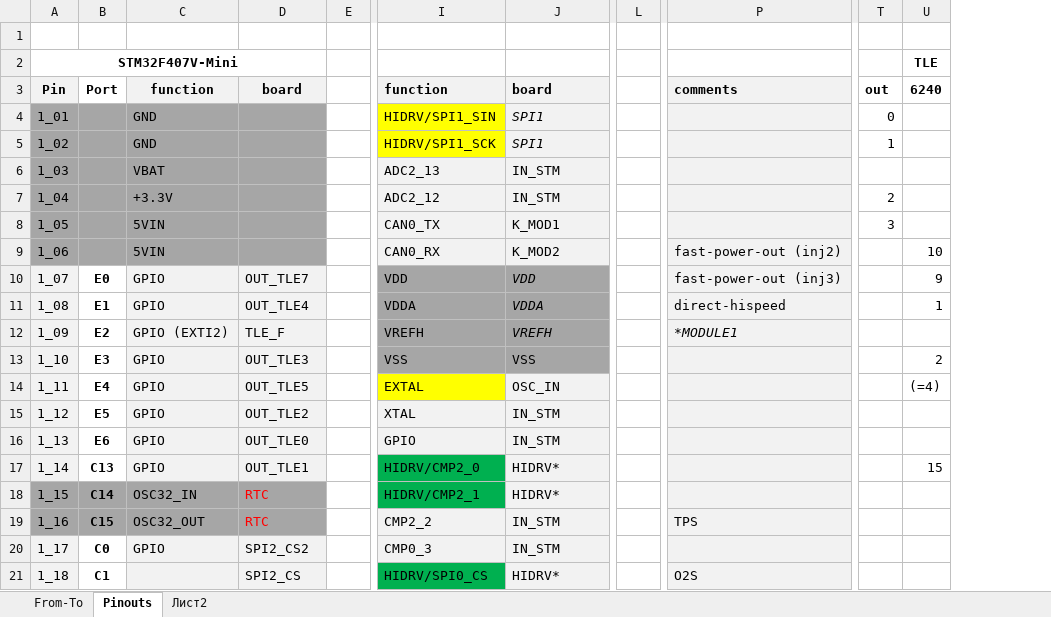
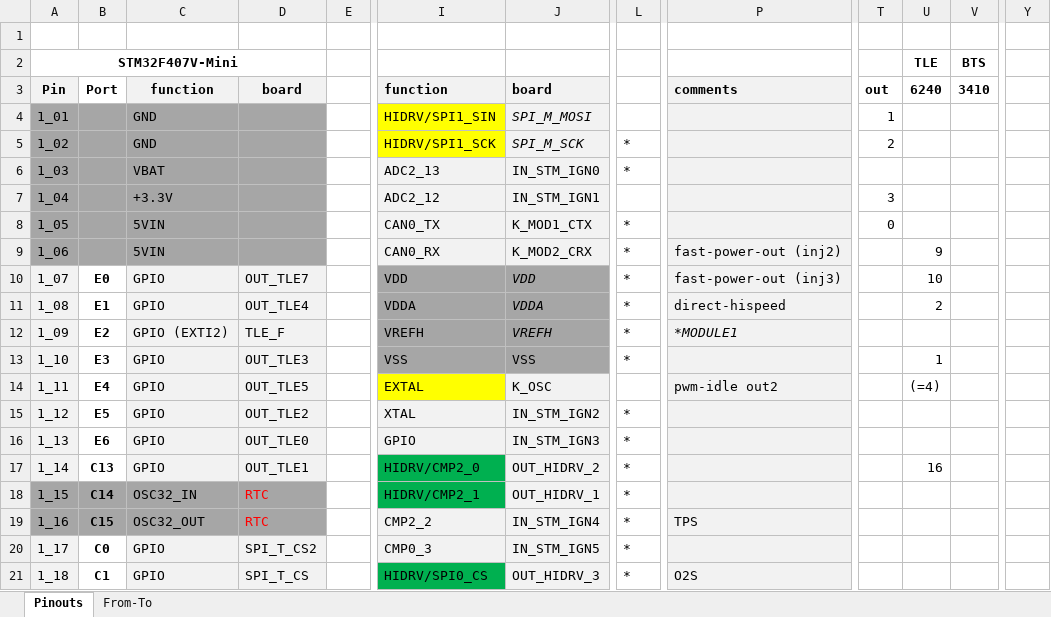
Before and after one commit to andreika-git/deucalion, an Excel workbook: pin_map.xlsx, sheet Pinouts, drawn as a sheet; only a part is shown, gaps mark what is left out; values as stored, in another font and other column widths than the file's, no borders; removed rows and columns are numbered as before the commit, all else as after; the diff covers the shown part only; the diff names each change by its address in the sheet, - before the commit and + after, or states it on an @@ line.

```diff
--- a/pin_map.xlsx (sheet Pinouts)
+++ b/pin_map.xlsx (sheet Pinouts)
-sheet tab: Лист2
@@ sheet tab order changed: Pinouts | From-To @@
-column L, empty
+column L, rows 5-21: * | * |  | * | * | * | * | * | * |  | * | * | * | * | * | * | *
+column V, rows 2-3: BTS | 3410
+column Y, empty
-J4: SPI1
+J4: SPI_M_MOSI
-T4: 0
+T4: 1
-J5: SPI1
+J5: SPI_M_SCK
-T5: 1
+T5: 2
-J6: IN_STM
+J6: IN_STM_IGN0
-J7: IN_STM
+J7: IN_STM_IGN1
-T7: 2
+T7: 3
-J8: K_MOD1
+J8: K_MOD1_CTX
-T8: 3
+T8: 0
-J9: K_MOD2
+J9: K_MOD2_CRX
-U9: 10
+U9: 9
-U10: 9
+U10: 10
-U11: 1
+U11: 2
-U13: 2
+U13: 1
-J14: OSC_IN
+J14: K_OSC
-P14: (empty)
+P14: pwm-idle out2
-J15: IN_STM
+J15: IN_STM_IGN2
-J16: IN_STM
+J16: IN_STM_IGN3
-J17: HIDRV*
+J17: OUT_HIDRV_2
-U17: 15
+U17: 16
-J18: HIDRV*
+J18: OUT_HIDRV_1
-J19: IN_STM
+J19: IN_STM_IGN4
-D20: SPI2_CS2
+D20: SPI_T_CS2
-J20: IN_STM
+J20: IN_STM_IGN5
-C21: (empty)
+C21: GPIO
-D21: SPI2_CS
+D21: SPI_T_CS
-J21: HIDRV*
+J21: OUT_HIDRV_3
```
Also changed, not shown: 4 removed rows, 101 edited cells and cell formats elsewhere in this sheet, sheet From-To, formulas that keep their value, charts or pictures, 15 other files.
